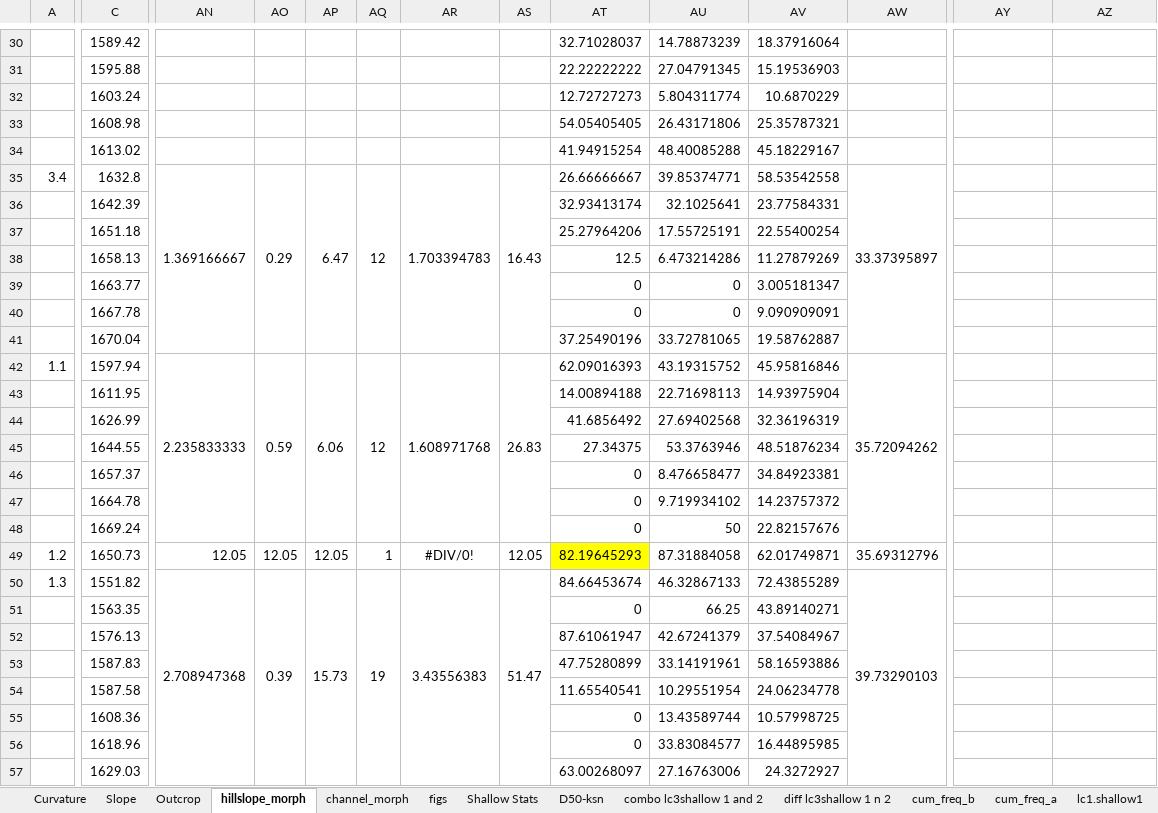
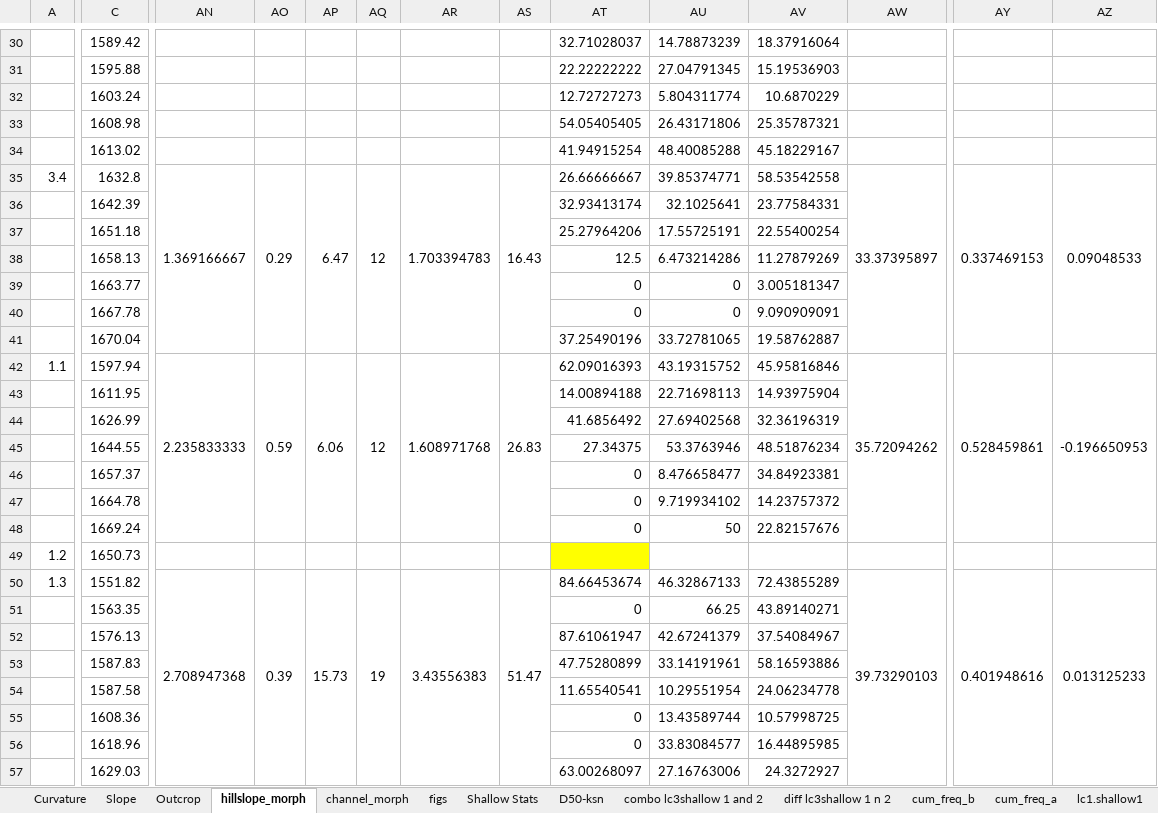
Before and after one commit to y05emite-sam/hillslope-project, an Excel workbook: data/MASTER_EXCEL.xlsx, sheet hillslope_morph, drawn as a sheet; only a part is shown, gaps mark what is left out; values as stored, in another font and other column widths than the file's, no borders; the diff covers the shown part only; the diff names each change by its address in the sheet, - before the commit and + after, or states it on an @@ line.

```diff
--- a/data/MASTER_EXCEL.xlsx (sheet hillslope_morph)
+++ b/data/MASTER_EXCEL.xlsx (sheet hillslope_morph)
-AY35: (empty)
+AY35: 0.337469153
+AY35:AY41 merged
-AZ35: (empty)
+AZ35: 0.09048533
+AZ35:AZ41 merged
-AY42: (empty)
+AY42: 0.528459861
+AY42:AY48 merged
-AZ42: (empty)
+AZ42: -0.196650953
+AZ42:AZ48 merged
-AN49: 12.05
+AN49: (empty)
-AO49: 12.05
+AO49: (empty)
-AP49: 12.05
+AP49: (empty)
-AQ49: 1
+AQ49: (empty)
-AR49: #DIV/0!
+AR49: (empty)
-AS49: 12.05
+AS49: (empty)
-AT49: 82.19645293
+AT49: (empty)
-AU49: 87.31884058
+AU49: (empty)
-AV49: 62.01749871
+AV49: (empty)
-AW49: 35.69312796
+AW49: (empty)
-AY50: (empty)
+AY50: 0.401948616
+AY50:AY63 merged
-AZ50: (empty)
+AZ50: 0.013125233
+AZ50:AZ63 merged
```
Also changed, not shown: 28 edited cells and merged cells elsewhere in this sheet, charts or pictures, figures/fig_plans.xlsx.
